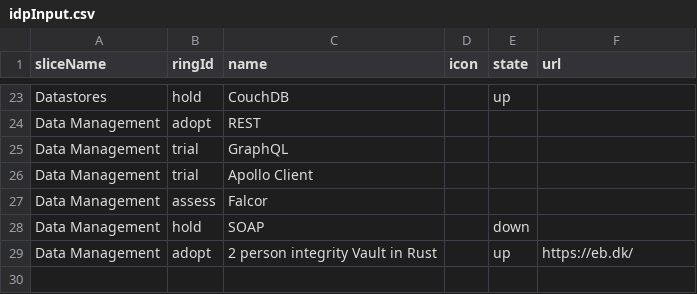
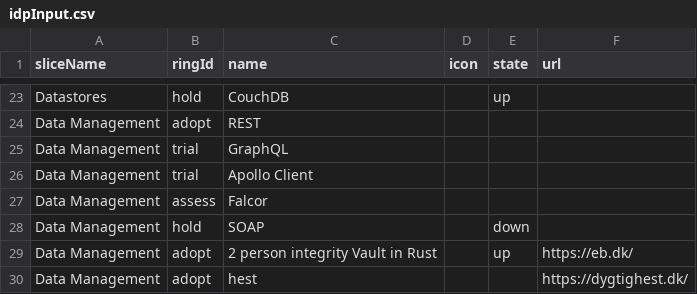
Before and after one commit to test-jppolitikenshus/techradar, a CSV file: src/idpInput.csv, drawn as a sheet; only a part is shown, gaps mark what is left out.

Commit message:
Add new tech radar item: "hest" with URL "https://dygtighest.dk/" in Data Management section

```diff
--- a/src/idpInput.csv
+++ b/src/idpInput.csv
@@ -29 +29,2 @@ Data Management,hold,SOAP,,down
 Data Management,adopt,2 person integrity Vault in Rust,,up,https://eb.dk/
+Data Management,adopt,hest,,,https://dygtighest.dk/
```
Also changed, not shown: 1 other file.
